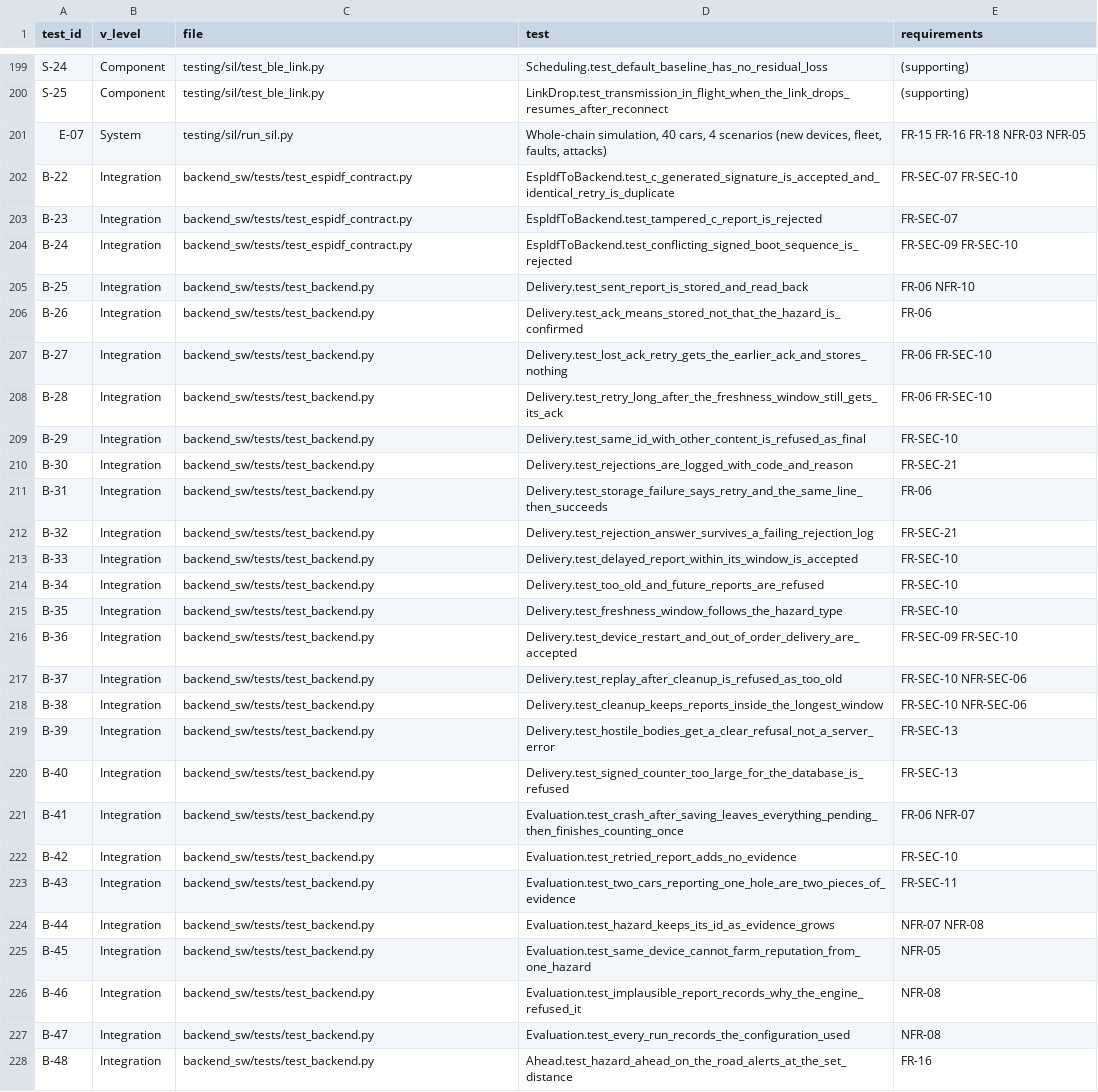
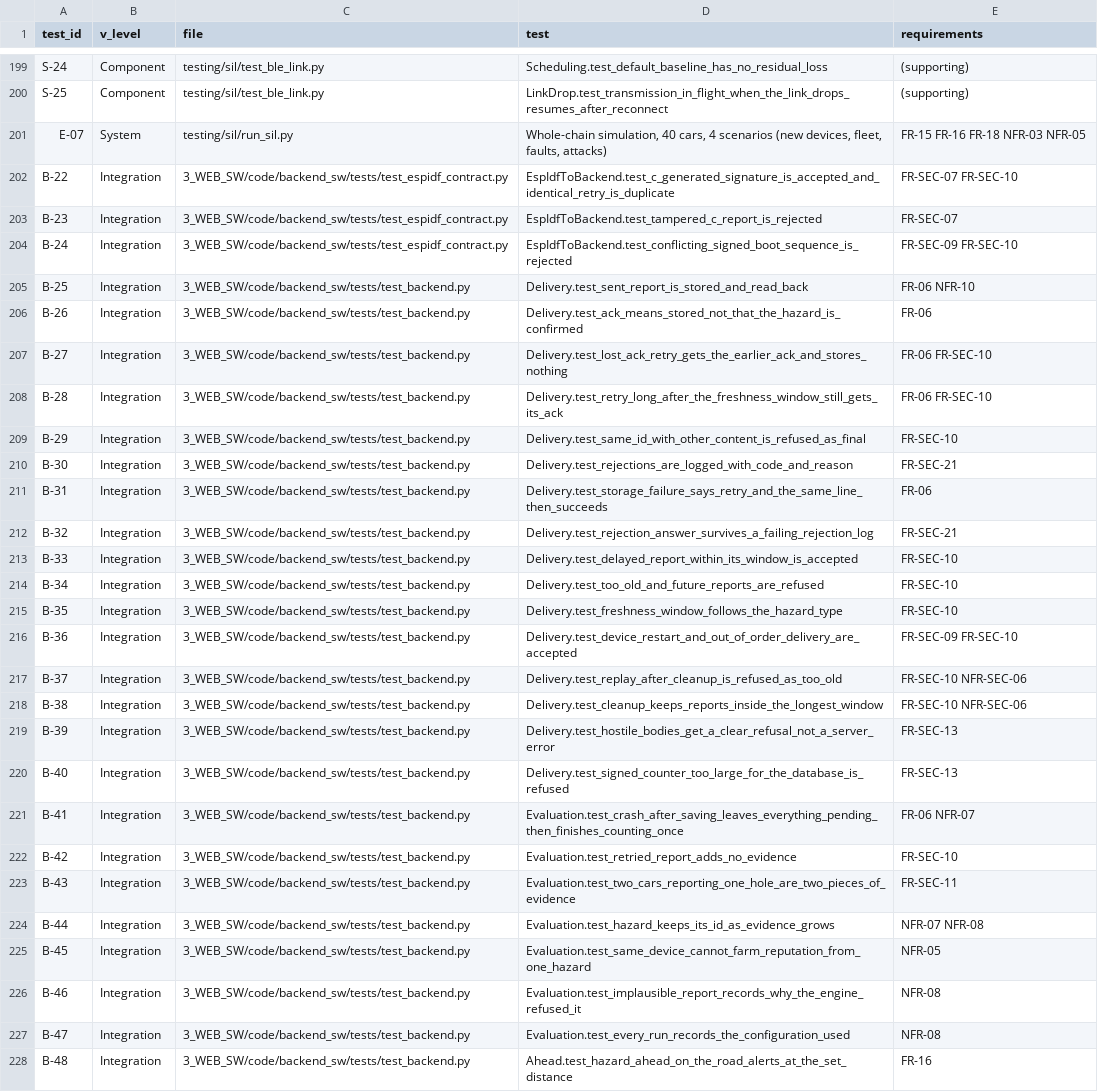
Before and after one commit to malakshetat78/Graduation-Project-, a CSV file: 5_TESTING/code/verification/traceability.csv, drawn as a sheet; only a part is shown, gaps mark what is left out; the diff covers the shown part only; the diff names each change by its address in the sheet, - before the commit and + after, or states it on an @@ line.

Commit message:
Point CI, tests, docs and ignore rules at the numbered folders

```diff
--- a/5_TESTING/code/verification/traceability.csv
+++ b/5_TESTING/code/verification/traceability.csv
-C202:C204 (file): backend_sw/tests/test_espidf_contract.py
+C202:C204 (file): 3_WEB_SW/code/backend_sw/tests/test_espidf_contract.py
-C205:C228 (file): backend_sw/tests/test_backend.py
+C205:C228 (file): 3_WEB_SW/code/backend_sw/tests/test_backend.py
```
Also changed, not shown: 146 edited cells elsewhere in this file, 18 other files.
